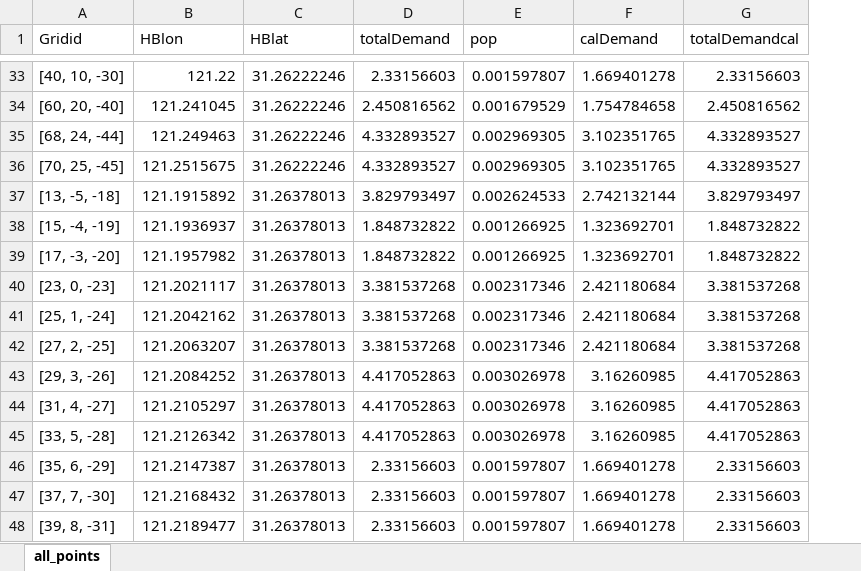
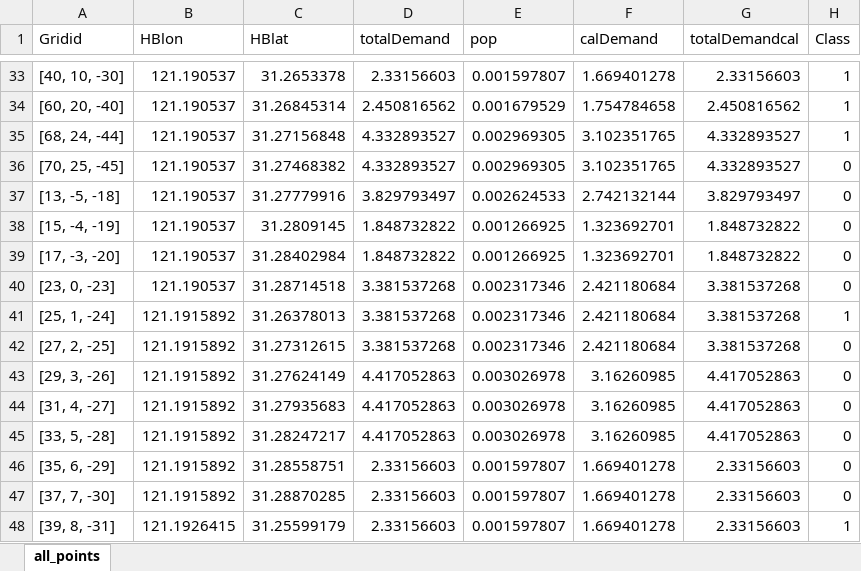
Before and after one commit to Github-s1mple/part3CG, an Excel workbook: all_points.xlsx, sheet all_points, drawn as a sheet; only a part is shown, gaps mark what is left out; values as stored, in another font and other column widths than the file's, no borders; the diff covers the shown part only; the diff names each change by its address in the sheet, - before the commit and + after, or states it on an @@ line.

```diff
--- a/all_points.xlsx (sheet all_points)
+++ b/all_points.xlsx (sheet all_points)
+column H (Class), rows 33-48: 1 | 1 | 1 | 0 | 0 | 0 | 0 | 0 | 1 | 0 | 0 | 0 | 0 | 0 | 0 | 1
-B33 (HBlon): 121.22
+B33 (HBlon): 121.190537
-C33 (HBlat): 31.26222246
+C33 (HBlat): 31.2653378
-B34 (HBlon): 121.241045
+B34 (HBlon): 121.190537
-C34 (HBlat): 31.26222246
+C34 (HBlat): 31.26845314
-B35 (HBlon): 121.249463
+B35 (HBlon): 121.190537
-C35 (HBlat): 31.26222246
+C35 (HBlat): 31.27156848
-B36 (HBlon): 121.2515675
+B36 (HBlon): 121.190537
-C36 (HBlat): 31.26222246
+C36 (HBlat): 31.27468382
-B37 (HBlon): 121.1915892
+B37 (HBlon): 121.190537
-C37 (HBlat): 31.26378013
+C37 (HBlat): 31.27779916
-B38 (HBlon): 121.1936937
+B38 (HBlon): 121.190537
-C38 (HBlat): 31.26378013
+C38 (HBlat): 31.2809145
-B39 (HBlon): 121.1957982
+B39 (HBlon): 121.190537
-C39 (HBlat): 31.26378013
+C39 (HBlat): 31.28402984
-B40 (HBlon): 121.2021117
+B40 (HBlon): 121.190537
-C40 (HBlat): 31.26378013
+C40 (HBlat): 31.28714518
-B41 (HBlon): 121.2042162
+B41 (HBlon): 121.1915892
-B42 (HBlon): 121.2063207
+B42 (HBlon): 121.1915892
-C42 (HBlat): 31.26378013
+C42 (HBlat): 31.27312615
-B43 (HBlon): 121.2084252
+B43 (HBlon): 121.1915892
-C43 (HBlat): 31.26378013
+C43 (HBlat): 31.27624149
-B44 (HBlon): 121.2105297
+B44 (HBlon): 121.1915892
-C44 (HBlat): 31.26378013
+C44 (HBlat): 31.27935683
-B45 (HBlon): 121.2126342
+B45 (HBlon): 121.1915892
-C45 (HBlat): 31.26378013
+C45 (HBlat): 31.28247217
-B46 (HBlon): 121.2147387
+B46 (HBlon): 121.1915892
-C46 (HBlat): 31.26378013
+C46 (HBlat): 31.28558751
-B47 (HBlon): 121.2168432
+B47 (HBlon): 121.1915892
-C47 (HBlat): 31.26378013
+C47 (HBlat): 31.28870285
-B48 (HBlon): 121.2189477
+B48 (HBlon): 121.1926415
-C48 (HBlat): 31.26378013
+C48 (HBlat): 31.25599179
```
Also changed, not shown: 1088 edited cells elsewhere in this sheet, 9 other files.
